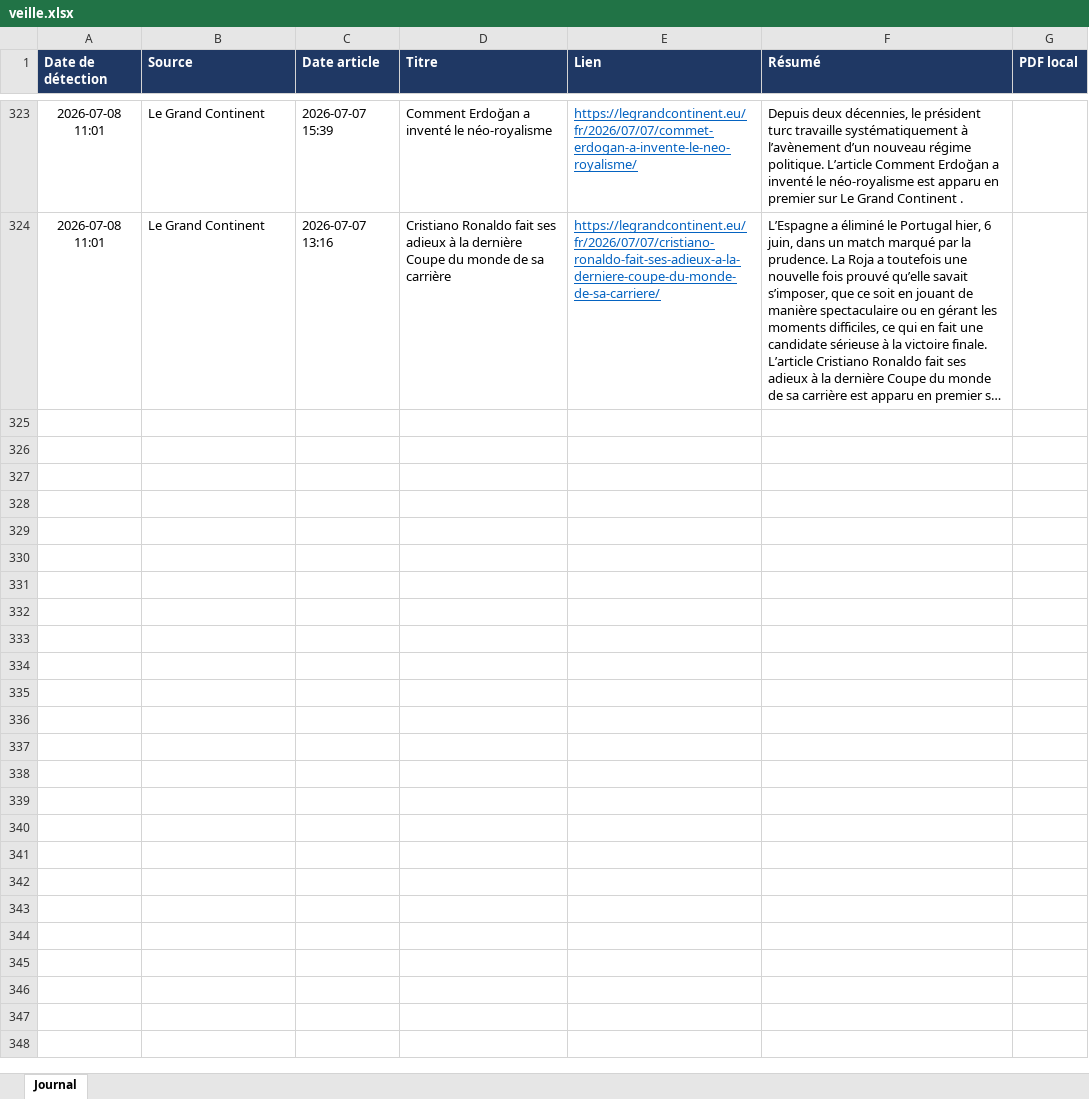
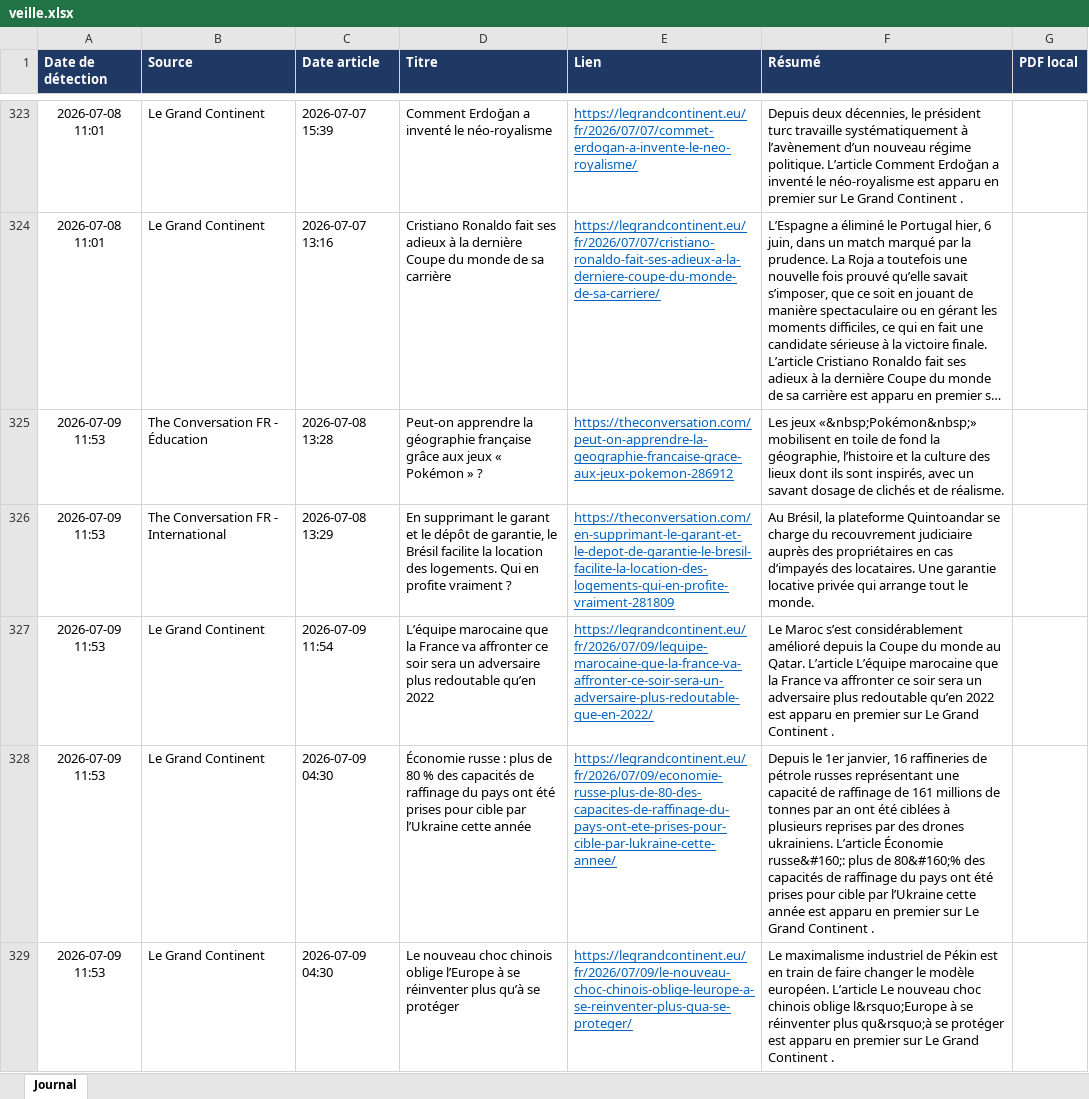
Before and after one commit to LoicSchreiber/Veille-HG-Marion, an Excel workbook: veille.xlsx, sheet Journal, drawn as a sheet; only a part is shown, gaps mark what is left out; long unchanged cells end in …; values as stored, in another font and other column widths than the file's, no borders; the diff covers the shown part only; the diff names each change by its address in the sheet, - before the commit and + after, or states it on an @@ line.

```diff
--- a/veille.xlsx (sheet Journal)
+++ b/veille.xlsx (sheet Journal)
+row 325: 2026-07-09 11:53 | The Conversation FR - Éducation | 2026-07-08 13:28 | Peut-on apprendre la géographie française grâce aux jeux « Pokémon » ? | https://theconversation.com/peut-on-apprendre-la-geographie-francaise-grace-aux-jeux-pokemon-286912 | Les jeux «&nbsp;Pokémon&nbsp;» mobilisent en toile de fond la géographie, l’histoire et la culture des lieux dont ils sont inspirés, avec un savant dosage de clichés et de réalisme.
+row 326: 2026-07-09 11:53 | The Conversation FR - International | 2026-07-08 13:29 | En supprimant le garant et le dépôt de garantie, le Brésil facilite la location des logements. Qui en profite vraiment ? | https://theconversation.com/en-supprimant-le-garant-et-le-depot-de-garantie-le-bresil-facilite-la-location-des-logements-qui-en-profite-vraiment-281809 | Au Brésil, la plateforme Quintoandar se charge du recouvrement judiciaire auprès des propriétaires en cas d’impayés des locataires. Une garantie locative privée qui arrange tout le monde.
+row 327: 2026-07-09 11:53 | Le Grand Continent | 2026-07-09 11:54 | L’équipe marocaine que la France va affronter ce soir sera un adversaire plus redoutable qu’en 2022 | https://legrandcontinent.eu/fr/2026/07/09/lequipe-marocaine-que-la-france-va-affronter-ce-soir-sera-un-adversaire-plus-redoutable-que-en-2022/ | Le Maroc s’est considérablement amélioré depuis la Coupe du monde au Qatar. L’article L’équipe marocaine que la France va affronter ce soir sera un adversaire plus redoutable qu’en 2022 est apparu en premier sur Le Grand Continent .
+row 328: 2026-07-09 11:53 | Le Grand Continent | 2026-07-09 04:30 | Économie russe : plus de 80 % des capacités de raffinage du pays ont été prises pour cible par l’Ukraine cette année | https://legrandcontinent.eu/fr/2026/07/09/economie-russe-plus-de-80-des-capacites-de-raffinage-du-pays-ont-ete-prises-pour-cible-par-lukraine-cette-annee/ | Depuis le 1er janvier, 16 raffineries de pétrole russes représentant une capacité de raffinage de 161 millions de tonnes par an ont été ciblées à plusieurs reprises par des drones ukrainiens. L’article Économie russe&#160;: plus de 80&#160;% des capacités de raffinage du pays ont été prises pour cible par l’Ukraine cette année est apparu en premier sur Le Grand Continent .
+row 329: 2026-07-09 11:53 | Le Grand Continent | 2026-07-09 04:30 | Le nouveau choc chinois oblige l’Europe à se réinventer plus qu’à se protéger | https://legrandcontinent.eu/fr/2026/07/09/le-nouveau-choc-chinois-oblige-leurope-a-se-reinventer-plus-qua-se-proteger/ | Le maximalisme industriel de Pékin est en train de faire changer le modèle européen. L’article Le nouveau choc chinois oblige l&rsquo;Europe à se réinventer plus qu&rsquo;à se protéger est apparu en premier sur Le Grand Continent .
```
Also changed, not shown: 5 added rows elsewhere in this sheet, 4 other files.
